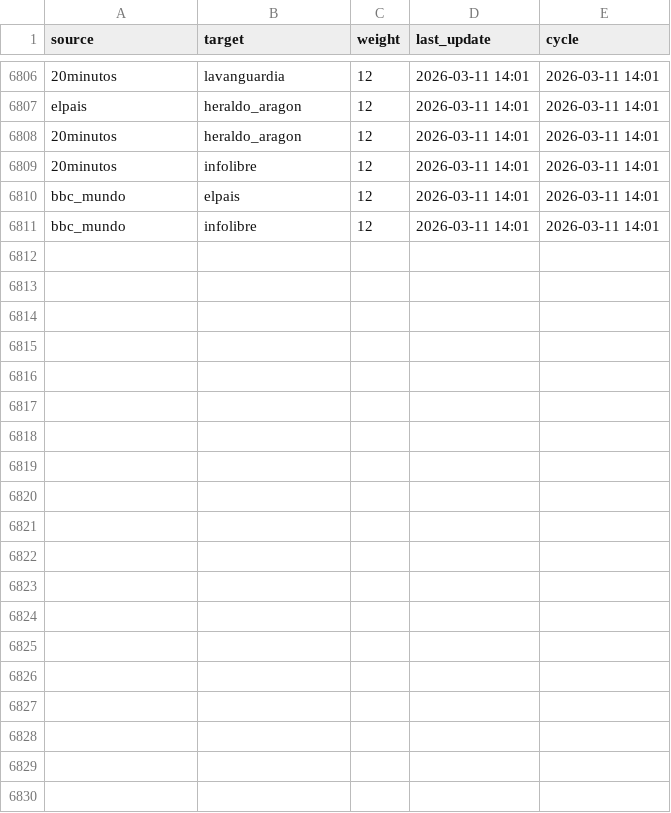
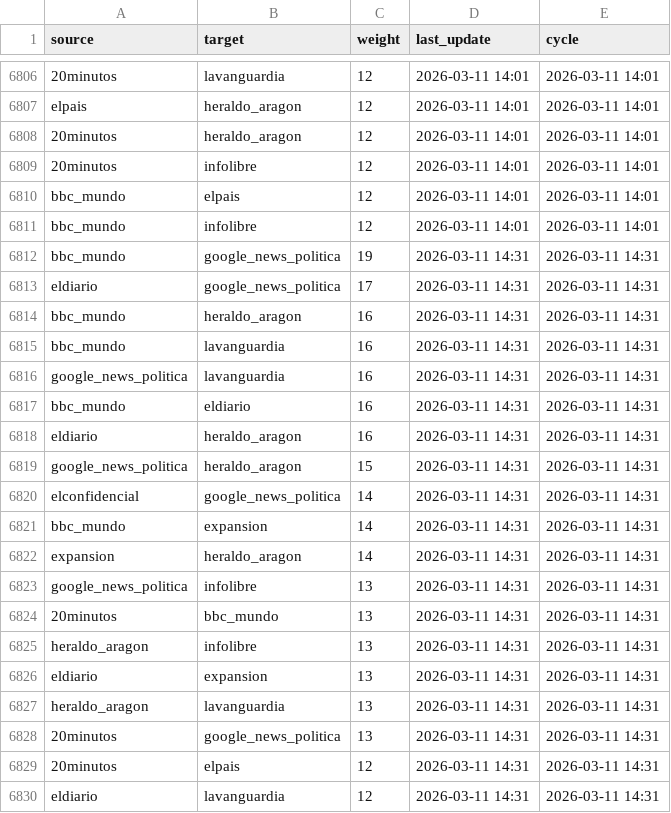
Before and after one commit to mcasrom/narrative-radar, a CSV file: data/processed/actors_network_history.csv, drawn as a sheet; only a part is shown, gaps mark what is left out; the diff covers the shown part only; the diff names each change by its address in the sheet, - before the commit and + after, or states it on an @@ line.

```diff
--- a/data/processed/actors_network_history.csv
+++ b/data/processed/actors_network_history.csv
+row 6812: bbc_mundo | google_news_politica | 19 | 2026-03-11 14:31 | 2026-03-11 14:31
+row 6813: eldiario | google_news_politica | 17 | 2026-03-11 14:31 | 2026-03-11 14:31
+row 6814: bbc_mundo | heraldo_aragon | 16 | 2026-03-11 14:31 | 2026-03-11 14:31
+row 6815: bbc_mundo | lavanguardia | 16 | 2026-03-11 14:31 | 2026-03-11 14:31
+row 6816: google_news_politica | lavanguardia | 16 | 2026-03-11 14:31 | 2026-03-11 14:31
+row 6817: bbc_mundo | eldiario | 16 | 2026-03-11 14:31 | 2026-03-11 14:31
+row 6818: eldiario | heraldo_aragon | 16 | 2026-03-11 14:31 | 2026-03-11 14:31
+row 6819: google_news_politica | heraldo_aragon | 15 | 2026-03-11 14:31 | 2026-03-11 14:31
+row 6820: elconfidencial | google_news_politica | 14 | 2026-03-11 14:31 | 2026-03-11 14:31
+row 6821: bbc_mundo | expansion | 14 | 2026-03-11 14:31 | 2026-03-11 14:31
+row 6822: expansion | heraldo_aragon | 14 | 2026-03-11 14:31 | 2026-03-11 14:31
+row 6823: google_news_politica | infolibre | 13 | 2026-03-11 14:31 | 2026-03-11 14:31
+row 6824: 20minutos | bbc_mundo | 13 | 2026-03-11 14:31 | 2026-03-11 14:31
+row 6825: heraldo_aragon | infolibre | 13 | 2026-03-11 14:31 | 2026-03-11 14:31
+row 6826: eldiario | expansion | 13 | 2026-03-11 14:31 | 2026-03-11 14:31
+row 6827: heraldo_aragon | lavanguardia | 13 | 2026-03-11 14:31 | 2026-03-11 14:31
+row 6828: 20minutos | google_news_politica | 13 | 2026-03-11 14:31 | 2026-03-11 14:31
+row 6829: 20minutos | elpais | 12 | 2026-03-11 14:31 | 2026-03-11 14:31
+row 6830: eldiario | lavanguardia | 12 | 2026-03-11 14:31 | 2026-03-11 14:31
```
Also changed, not shown: 11 added rows elsewhere in this file, data/processed/agenda_history.csv, data/processed/audit_sources.csv, 35 other files.
